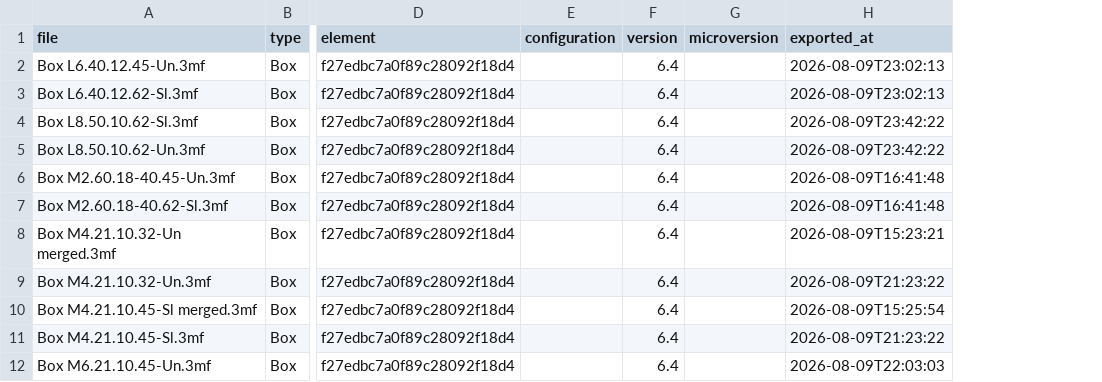
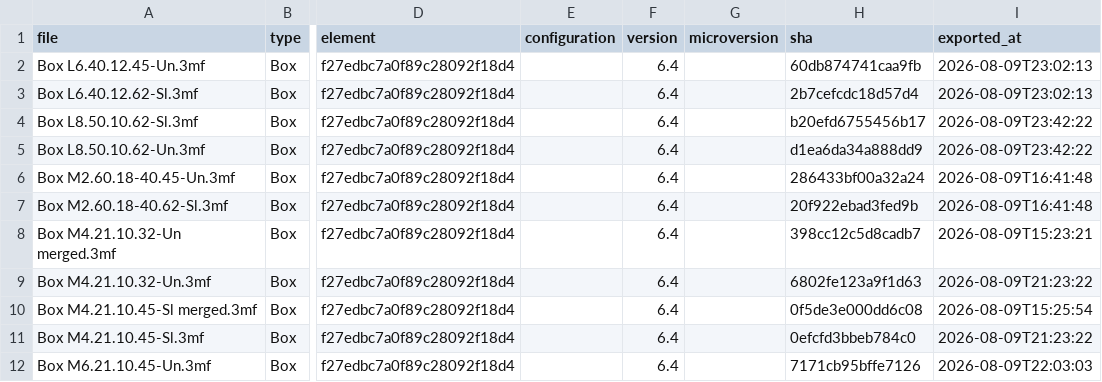
Before and after one commit to amertner/cardcascade, a CSV file: automation/state/Dominion.csv, drawn as a sheet; only a part is shown, gaps mark what is left out; the diff names each change by its address in the sheet, - before the commit and + after, or states it on an @@ line.

```diff
--- a/automation/state/Dominion.csv
+++ b/automation/state/Dominion.csv
+column H (sha), rows 2-12: 60db874741caa9fb | 2b7cefcdc18d57d4 | b20efd6755456b17 | d1ea6da34a888dd9 | 286433bf00a32a24 | 20f922ebad3fed9b | 398cc12c5d8cadb7 | 6802fe123a9f1d63 | 0f5de3e000dd6c08 | 0efcfd3bbeb784c0 | 7171cb95bffe7126
```
Also changed, not shown: automation/onshape_api_log.csv, automation/state/Food Chain Magnate.csv, 6 other files.
